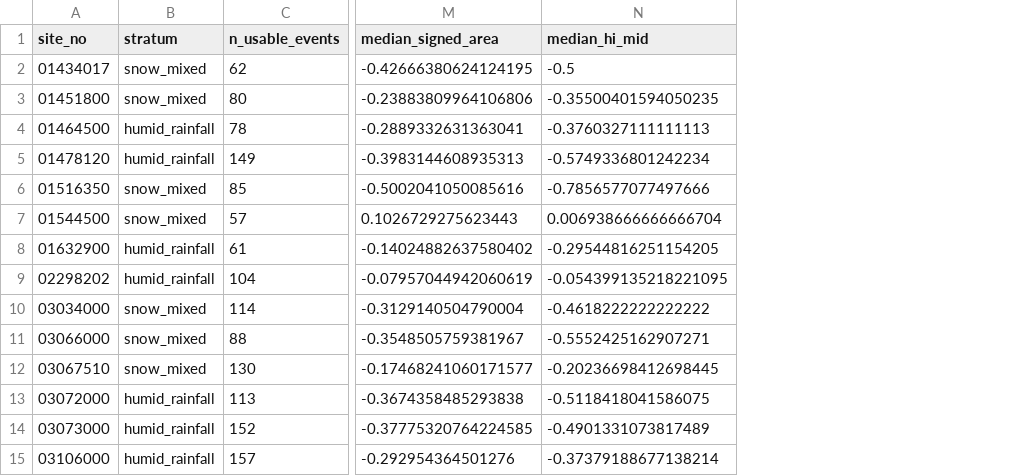
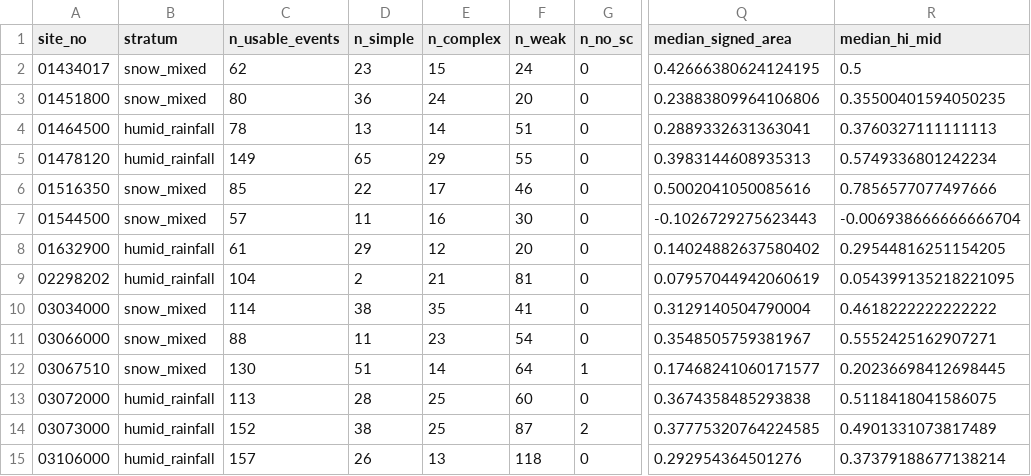
Before and after one commit to lixin-zhao18/USGS-NWIS, a CSV file: experiments/round1/results/discovery_station_summary.csv, drawn as a sheet; only a part is shown, gaps mark what is left out; addresses are those after the commit; the diff covers the shown part only; the diff names each change by its address in the sheet, - before the commit and + after, or states it on an @@ line.

```diff
--- a/experiments/round1/results/discovery_station_summary.csv
+++ b/experiments/round1/results/discovery_station_summary.csv
+column D (n_simple), rows 2-15: 23 | 36 | 13 | 65 | 22 | 11 | 29 | 2 | 38 | 11 | 51 | 28 | 38 | 26
+column E (n_complex), rows 2-15: 15 | 24 | 14 | 29 | 17 | 16 | 12 | 21 | 35 | 23 | 14 | 25 | 25 | 13
+column F (n_weak), rows 2-15: 24 | 20 | 51 | 55 | 46 | 30 | 20 | 81 | 41 | 54 | 64 | 60 | 87 | 118
+column G (n_no_sc), rows 2-15: 0 | 0 | 0 | 0 | 0 | 0 | 0 | 0 | 0 | 0 | 1 | 0 | 2 | 0
-Q2 (median_signed_area): -0.42666380624124195
+Q2 (median_signed_area): 0.42666380624124195
-R2 (median_hi_mid): -0.5
+R2 (median_hi_mid): 0.5
-Q3 (median_signed_area): -0.23883809964106806
+Q3 (median_signed_area): 0.23883809964106806
-R3 (median_hi_mid): -0.35500401594050235
+R3 (median_hi_mid): 0.35500401594050235
-Q4 (median_signed_area): -0.2889332631363041
+Q4 (median_signed_area): 0.2889332631363041
-R4 (median_hi_mid): -0.3760327111111113
+R4 (median_hi_mid): 0.3760327111111113
-Q5 (median_signed_area): -0.3983144608935313
+Q5 (median_signed_area): 0.3983144608935313
-R5 (median_hi_mid): -0.5749336801242234
+R5 (median_hi_mid): 0.5749336801242234
-Q6 (median_signed_area): -0.5002041050085616
+Q6 (median_signed_area): 0.5002041050085616
-R6 (median_hi_mid): -0.7856577077497666
+R6 (median_hi_mid): 0.7856577077497666
-Q7 (median_signed_area): 0.1026729275623443
+Q7 (median_signed_area): -0.1026729275623443
-R7 (median_hi_mid): 0.006938666666666704
+R7 (median_hi_mid): -0.006938666666666704
-Q8 (median_signed_area): -0.14024882637580402
+Q8 (median_signed_area): 0.14024882637580402
-R8 (median_hi_mid): -0.29544816251154205
+R8 (median_hi_mid): 0.29544816251154205
-Q9 (median_signed_area): -0.07957044942060619
+Q9 (median_signed_area): 0.07957044942060619
-R9 (median_hi_mid): -0.054399135218221095
+R9 (median_hi_mid): 0.054399135218221095
-Q10 (median_signed_area): -0.3129140504790004
+Q10 (median_signed_area): 0.3129140504790004
-R10 (median_hi_mid): -0.4618222222222222
+R10 (median_hi_mid): 0.4618222222222222
-Q11 (median_signed_area): -0.3548505759381967
+Q11 (median_signed_area): 0.3548505759381967
-R11 (median_hi_mid): -0.5552425162907271
+R11 (median_hi_mid): 0.5552425162907271
-Q12 (median_signed_area): -0.17468241060171577
+Q12 (median_signed_area): 0.17468241060171577
-R12 (median_hi_mid): -0.20236698412698445
+R12 (median_hi_mid): 0.20236698412698445
-Q13 (median_signed_area): -0.3674358485293838
+Q13 (median_signed_area): 0.3674358485293838
-R13 (median_hi_mid): -0.5118418041586075
+R13 (median_hi_mid): 0.5118418041586075
-Q14 (median_signed_area): -0.37775320764224585
+Q14 (median_signed_area): 0.37775320764224585
-R14 (median_hi_mid): -0.4901331073817489
+R14 (median_hi_mid): 0.4901331073817489
-Q15 (median_signed_area): -0.292954364501276
+Q15 (median_signed_area): 0.292954364501276
-R15 (median_hi_mid): -0.37379188677138214
+R15 (median_hi_mid): 0.37379188677138214
```
Also changed, not shown: 28 edited cells elsewhere in this file, experiments/round1/results/census_station_summary.csv, 24 other files.
